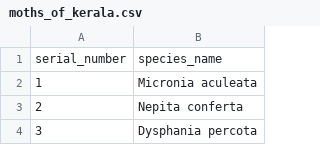
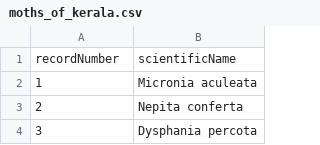
Before and after one commit to kerala-biodiversity/kerala-moths-data, a CSV file: data/moths_of_kerala.csv, drawn as a sheet; only a part is shown.

Commit message:
Term Name dwc:scientificName

```diff
--- a/data/moths_of_kerala.csv
+++ b/data/moths_of_kerala.csv
@@ -1,2 +1,2 @@
-serial_number,species_name
+recordNumber,scientificName
 1,Micronia aculeata
```
